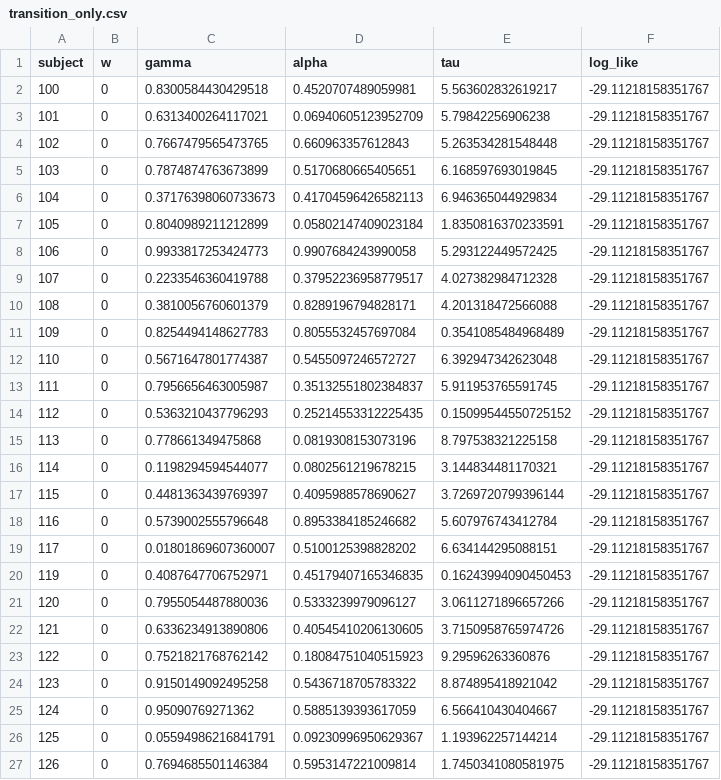
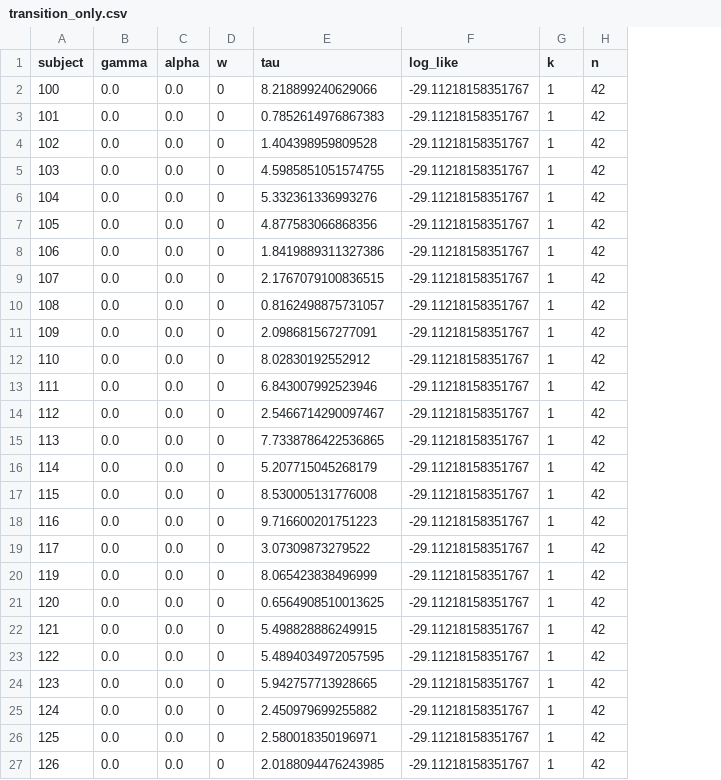
Before and after one commit to prestonlab/tesser_successor, a CSV file: Data/individual_results/transition_only.csv, drawn as a sheet; only a part is shown; removed rows and columns are numbered as before the commit, all else as after; the diff covers the shown part only; the diff names each change by its address in the sheet, - before the commit and + after, or states it on an @@ line.

Commit message:
New results based on changes

```diff
--- a/Data/individual_results/transition_only.csv
+++ b/Data/individual_results/transition_only.csv
+column B (gamma), rows 2-27: all 0.0
+column C (alpha), rows 2-27: all 0.0
-column C (gamma), rows 2-27: 0.8300584430429518 | 0.6313400264117021 | 0.7667479565473765 | 0.7874874763673899 | 0.37176398060733673 | 0.8040989211212899 | 0.9933817253424773 | 0.2233546360419788 | 0.3810056760601379 | 0.8254494148627783 | 0.5671647801774387 | 0.7956656463005987 | 0.5363210437796293 | 0.778661349475868 | 0.1198294594544077 | 0.4481363439769397 | 0.5739002555796648 | 0.01801869607360007 | 0.4087647706752971 | 0.7955054487880036 | 0.6336234913890806 | 0.7521821768762142 | 0.9150149092495258 | 0.95090769271362 | 0.05594986216841791 | 0.7694685501146384
-column D (alpha), rows 2-27: 0.4520707489059981 | 0.06940605123952709 | 0.660963357612843 | 0.5170680665405651 | 0.41704596426582113 | 0.05802147409023184 | 0.9907684243990058 | 0.37952236958779517 | 0.8289196794828171 | 0.8055532457697084 | 0.5455097246572727 | 0.35132551802384837 | 0.25214553312225435 | 0.0819308153073196 | 0.0802561219678215 | 0.4095988578690627 | 0.8953384185246682 | 0.5100125398828202 | 0.45179407165346835 | 0.5333239979096127 | 0.40545410206130605 | 0.18084751040515923 | 0.5436718705783322 | 0.5885139393617059 | 0.09230996950629367 | 0.5953147221009814
+column G (k), rows 2-27: all 1
+column H (n), rows 2-27: all 42
-E2 (tau): 5.563602832619217
+E2 (tau): 8.218899240629066
-E3 (tau): 5.79842256906238
+E3 (tau): 0.7852614976867383
-E4 (tau): 5.263534281548448
+E4 (tau): 1.404398959809528
-E5 (tau): 6.168597693019845
+E5 (tau): 4.5985851051574755
-E6 (tau): 6.946365044929834
+E6 (tau): 5.332361336993276
-E7 (tau): 1.8350816370233591
+E7 (tau): 4.877583066868356
-E8 (tau): 5.293122449572425
+E8 (tau): 1.8419889311327386
-E9 (tau): 4.027382984712328
+E9 (tau): 2.1767079100836515
-E10 (tau): 4.201318472566088
+E10 (tau): 0.8162498875731057
-E11 (tau): 0.3541085484968489
+E11 (tau): 2.098681567277091
-E12 (tau): 6.392947342623048
+E12 (tau): 8.02830192552912
-E13 (tau): 5.911953765591745
+E13 (tau): 6.843007992523946
-E14 (tau): 0.15099544550725152
+E14 (tau): 2.5466714290097467
-E15 (tau): 8.797538321225158
+E15 (tau): 7.7338786422536865
-E16 (tau): 3.144834481170321
+E16 (tau): 5.207715045268179
-E17 (tau): 3.7269720799396144
+E17 (tau): 8.530005131776008
-E18 (tau): 5.607976743412784
+E18 (tau): 9.716600201751223
-E19 (tau): 6.634144295088151
+E19 (tau): 3.07309873279522
-E20 (tau): 0.16243994090450453
+E20 (tau): 8.065423838496999
-E21 (tau): 3.0611271896657266
+E21 (tau): 0.6564908510013625
-E22 (tau): 3.7150958765974726
+E22 (tau): 5.498828886249915
-E23 (tau): 9.29596263360876
+E23 (tau): 5.4894034972057595
-E24 (tau): 8.874895418921042
+E24 (tau): 5.942757713928665
-E25 (tau): 6.566410430404667
+E25 (tau): 2.450979699255882
-E26 (tau): 1.193962257144214
+E26 (tau): 2.580018350196971
-E27 (tau): 1.7450341080581975
+E27 (tau): 2.0188094476243985
```
Also changed, not shown: 11 edited cells elsewhere in this file, Data/hybrid_results/hybrid_SR_fixed_0.9.csv, Data/hybrid_results/hybrid_SR_free.csv, 10 other files.
